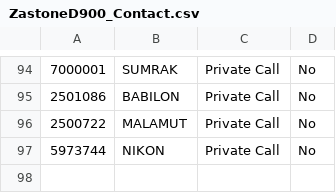
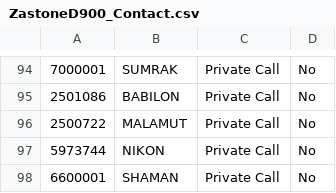
Before and after one commit to krot4u/Public_scripts, a CSV file: Devices_Contact_List/ZastoneD900_Contact.csv, drawn as a sheet; only a part is shown, gaps mark what is left out; the diff names each change by its address in the sheet, - before the commit and + after, or states it on an @@ line.

```diff
--- a/Devices_Contact_List/ZastoneD900_Contact.csv
+++ b/Devices_Contact_List/ZastoneD900_Contact.csv
+row 98: 6600001 | SHAMAN | Private Call | No
```
Also changed, not shown: Devices_Contact_List/AnyTone_Contacts.csv, Devices_Contact_List/Retevis_Contact.csv, 2 other files.
